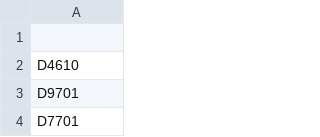
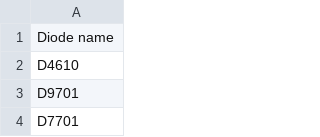
Before and after one commit to realrossmanngroup/board_repair_training, a CSV file: jargon_lists/diodes.csv, drawn as a sheet; only a part is shown; the diff names each change by its address in the sheet, - before the commit and + after, or states it on an @@ line.

```diff
--- a/jargon_lists/diodes.csv
+++ b/jargon_lists/diodes.csv
-A1: (empty)
+A1: Diode name
```
Also changed, not shown: jargon_lists/capacitors.csv, jargon_lists/chips.csv, 10 other files.
